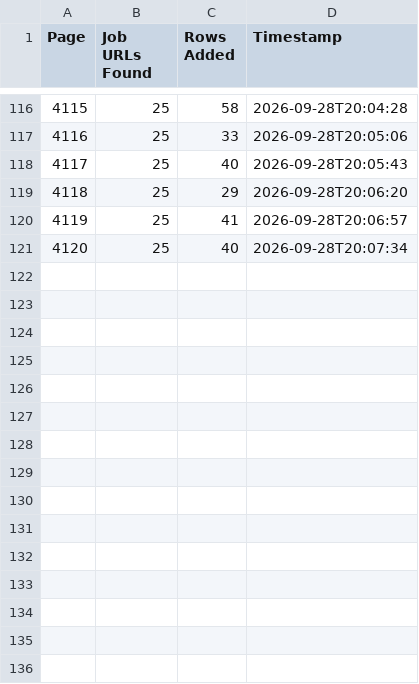
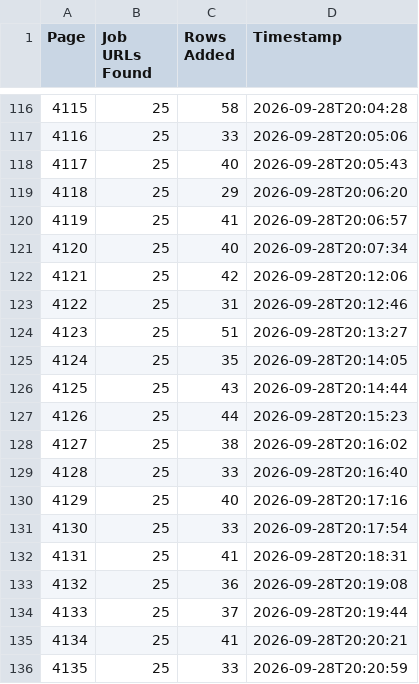
Before and after one commit to liliankason/ke-4001-4500, a CSV file: ke_pages.csv, drawn as a sheet; only a part is shown, gaps mark what is left out.

```diff
--- a/ke_pages.csv
+++ b/ke_pages.csv
@@ -121 +121,16 @@
 4120,25,40,2026-09-28T20:07:34
+4121,25,42,2026-09-28T20:12:06
+4122,25,31,2026-09-28T20:12:46
+4123,25,51,2026-09-28T20:13:27
+4124,25,35,2026-09-28T20:14:05
+4125,25,43,2026-09-28T20:14:44
+4126,25,44,2026-09-28T20:15:23
+4127,25,38,2026-09-28T20:16:02
+4128,25,33,2026-09-28T20:16:40
+4129,25,40,2026-09-28T20:17:16
+4130,25,33,2026-09-28T20:17:54
+4131,25,41,2026-09-28T20:18:31
+4132,25,36,2026-09-28T20:19:08
+4133,25,37,2026-09-28T20:19:44
+4134,25,41,2026-09-28T20:20:21
+4135,25,33,2026-09-28T20:20:59
```
Also changed, not shown: 2 other files.
